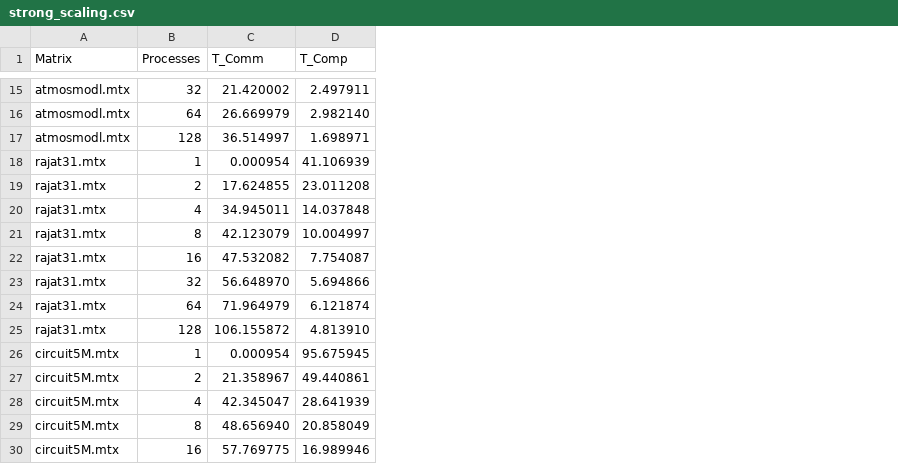
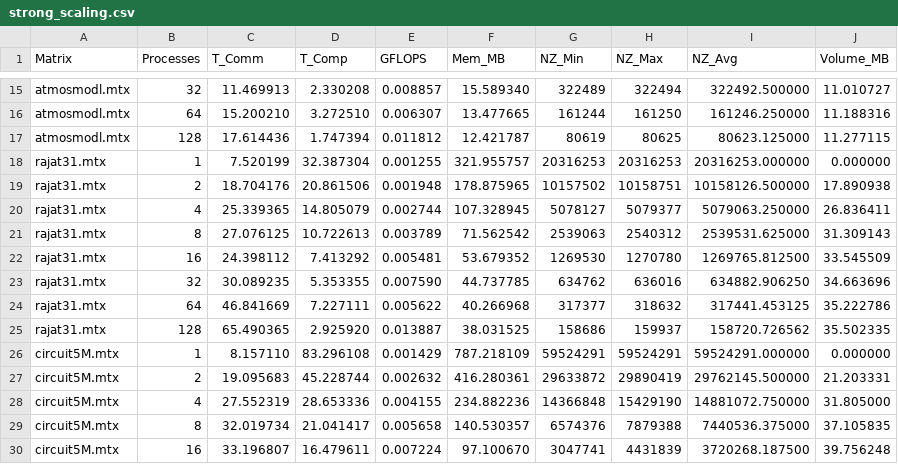
Before and after one commit to AgneseMarchesini/PARCO-Computing-2026-244658, a CSV file: D2/results/strong_scaling.csv, drawn as a sheet; only a part is shown, gaps mark what is left out; the diff covers the shown part only; the diff names each change by its address in the sheet, - before the commit and + after, or states it on an @@ line.

```diff
--- a/D2/results/strong_scaling.csv
+++ b/D2/results/strong_scaling.csv
+column E (GFLOPS), rows 15-30: 0.008857 | 0.006307 | 0.011812 | 0.001255 | 0.001948 | 0.002744 | 0.003789 | 0.005481 | 0.007590 | 0.005622 | 0.013887 | 0.001429 | 0.002632 | 0.004155 | 0.005658 | 0.007224
+column F (Mem_MB), rows 15-30: 15.589340 | 13.477665 | 12.421787 | 321.955757 | 178.875965 | 107.328945 | 71.562542 | 53.679352 | 44.737785 | 40.266968 | 38.031525 | 787.218109 | 416.280361 | 234.882236 | 140.530357 | 97.100670
+column G (NZ_Min), rows 15-30: 322489 | 161244 | 80619 | 20316253 | 10157502 | 5078127 | 2539063 | 1269530 | 634762 | 317377 | 158686 | 59524291 | 29633872 | 14366848 | 6574376 | 3047741
+column H (NZ_Max), rows 15-30: 322494 | 161250 | 80625 | 20316253 | 10158751 | 5079377 | 2540312 | 1270780 | 636016 | 318632 | 159937 | 59524291 | 29890419 | 15429190 | 7879388 | 4431839
+column I (NZ_Avg), rows 15-30: 322492.500000 | 161246.250000 | 80623.125000 | 20316253.000000 | 10158126.500000 | 5079063.250000 | 2539531.625000 | 1269765.812500 | 634882.906250 | 317441.453125 | 158720.726562 | 59524291.000000 | 29762145.500000 | 14881072.750000 | 7440536.375000 | 3720268.187500
+column J (Volume_MB), rows 15-30: 11.010727 | 11.188316 | 11.277115 | 0.000000 | 17.890938 | 26.836411 | 31.309143 | 33.545509 | 34.663696 | 35.222786 | 35.502335 | 0.000000 | 21.203331 | 31.805000 | 37.105835 | 39.756248
-C15 (T_Comm): 21.420002
+C15 (T_Comm): 11.469913
-D15 (T_Comp): 2.497911
+D15 (T_Comp): 2.330208
-C16 (T_Comm): 26.669979
+C16 (T_Comm): 15.200210
-D16 (T_Comp): 2.982140
+D16 (T_Comp): 3.272510
-C17 (T_Comm): 36.514997
+C17 (T_Comm): 17.614436
-D17 (T_Comp): 1.698971
+D17 (T_Comp): 1.747394
-C18 (T_Comm): 0.000954
+C18 (T_Comm): 7.520199
-D18 (T_Comp): 41.106939
+D18 (T_Comp): 32.387304
-C19 (T_Comm): 17.624855
+C19 (T_Comm): 18.704176
-D19 (T_Comp): 23.011208
+D19 (T_Comp): 20.861506
-C20 (T_Comm): 34.945011
+C20 (T_Comm): 25.339365
-D20 (T_Comp): 14.037848
+D20 (T_Comp): 14.805079
-C21 (T_Comm): 42.123079
+C21 (T_Comm): 27.076125
-D21 (T_Comp): 10.004997
+D21 (T_Comp): 10.722613
-C22 (T_Comm): 47.532082
+C22 (T_Comm): 24.398112
-D22 (T_Comp): 7.754087
+D22 (T_Comp): 7.413292
-C23 (T_Comm): 56.648970
+C23 (T_Comm): 30.089235
-D23 (T_Comp): 5.694866
+D23 (T_Comp): 5.353355
-C24 (T_Comm): 71.964979
+C24 (T_Comm): 46.841669
-D24 (T_Comp): 6.121874
+D24 (T_Comp): 7.227111
-C25 (T_Comm): 106.155872
+C25 (T_Comm): 65.490365
-D25 (T_Comp): 4.813910
+D25 (T_Comp): 2.925920
-C26 (T_Comm): 0.000954
+C26 (T_Comm): 8.157110
-D26 (T_Comp): 95.675945
+D26 (T_Comp): 83.296108
-C27 (T_Comm): 21.358967
+C27 (T_Comm): 19.095683
-D27 (T_Comp): 49.440861
+D27 (T_Comp): 45.228744
-C28 (T_Comm): 42.345047
+C28 (T_Comm): 27.552319
-D28 (T_Comp): 28.641939
+D28 (T_Comp): 28.653336
-C29 (T_Comm): 48.656940
+C29 (T_Comm): 32.019734
-D29 (T_Comp): 20.858049
+D29 (T_Comp): 21.041417
-C30 (T_Comm): 57.769775
+C30 (T_Comm): 33.196807
-D30 (T_Comp): 16.989946
+D30 (T_Comp): 16.479611
```
Also changed, not shown: 48 edited cells elsewhere in this file, D2/results/weak_scaling.csv, 7 other files.
